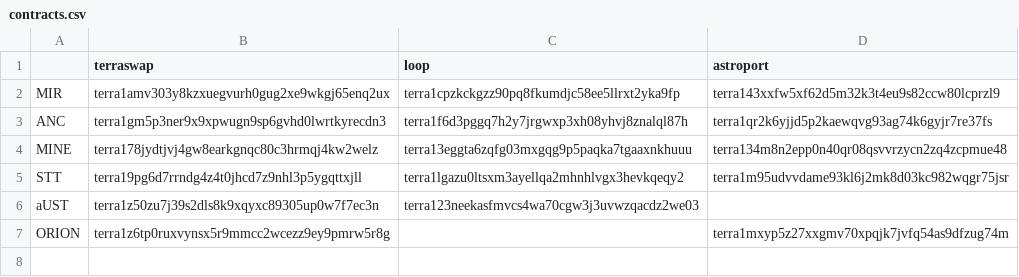
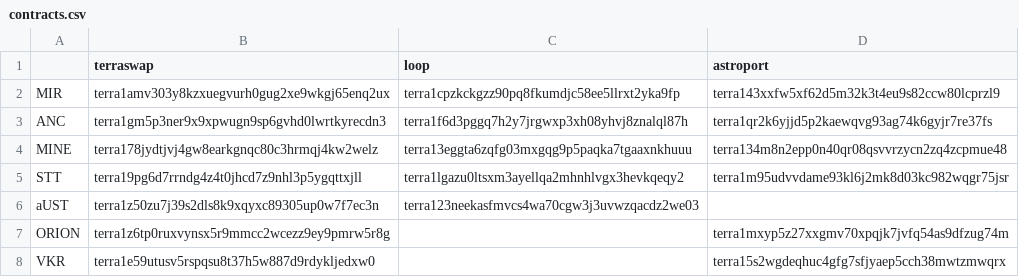
Before and after one commit to alexandredelaitre/terra, a CSV file: contracts.csv, drawn as a sheet; the diff names each change by its address in the sheet, - before the commit and + after, or states it on an @@ line.

Commit message:
added vkr support

```diff
--- a/contracts.csv
+++ b/contracts.csv
+row 8: VKR | terra1e59utusv5rspqsu8t37h5w887d9rdykljedxw0 |  | terra15s2wgdeqhuc4gfg7sfjyaep5cch38mwtzmwqrx
```
